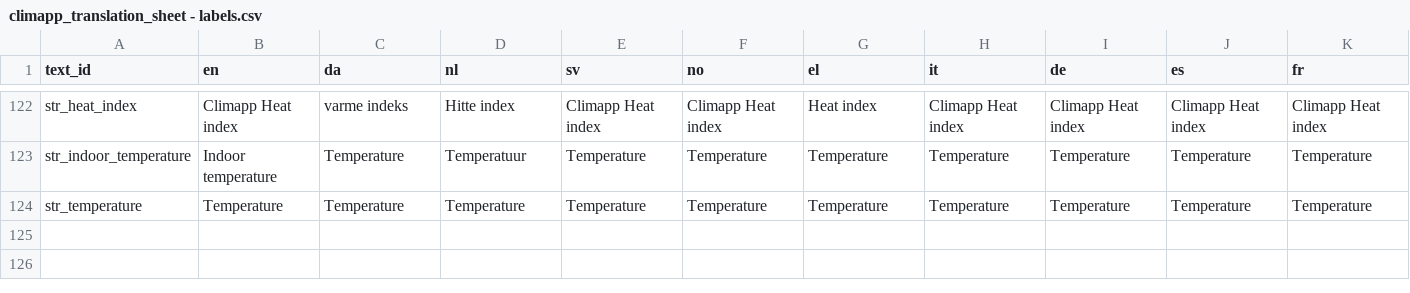
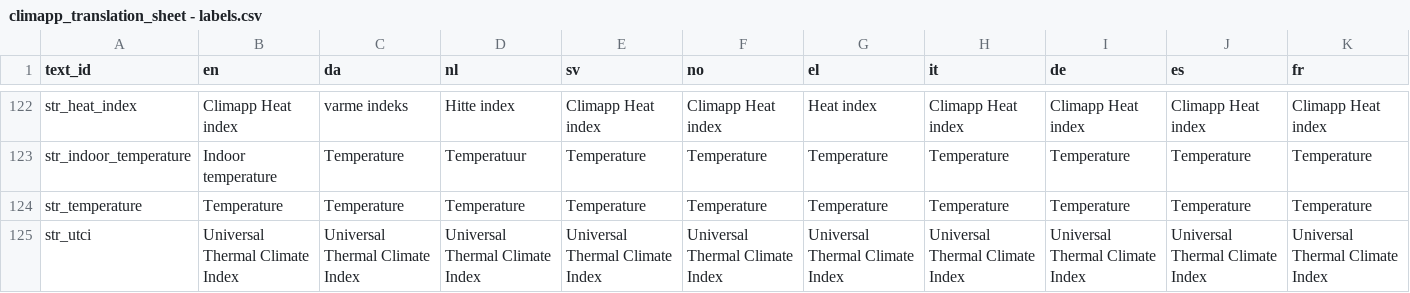
Before and after one commit to frksteenhoff/ClimApp, a CSV file: cordova/climapp/www/translations/climapp_translation_sheet - labels.csv, drawn as a sheet; only a part is shown, gaps mark what is left out.

```diff
--- a/cordova/climapp/www/translations/climapp_translation_sheet - labels.csv
+++ b/cordova/climapp/www/translations/climapp_translation_sheet - labels.csv
@@ -128 +128,2 @@ str_indoor_temperature,Indoor temperature,"Temperature
 str_temperature,Temperature,Temperature,Temperature,Temperature,Temperature,Temperature,Temperature,Temperature,Temperature,Temperature
+str_utci,Universal Thermal Climate Index,Universal Thermal Climate Index,Universal Thermal Climate Index,Universal Thermal Climate Index,Universal Thermal Climate Index,Universal Thermal Climate Index,Universal Thermal Climate Index,Universal Thermal Climate Index,Universal Thermal Climate Index,Universal Thermal Climate Index
```
Also changed, not shown: cordova/climapp/www/translations/climapp_translation_sheet - sentences.csv, 10 other files.
